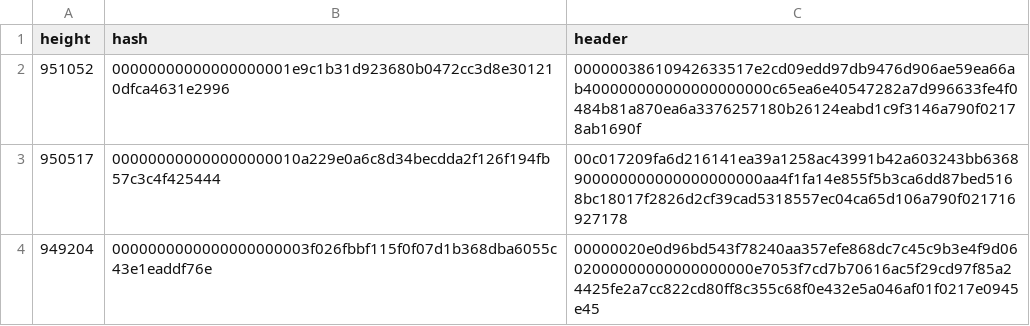
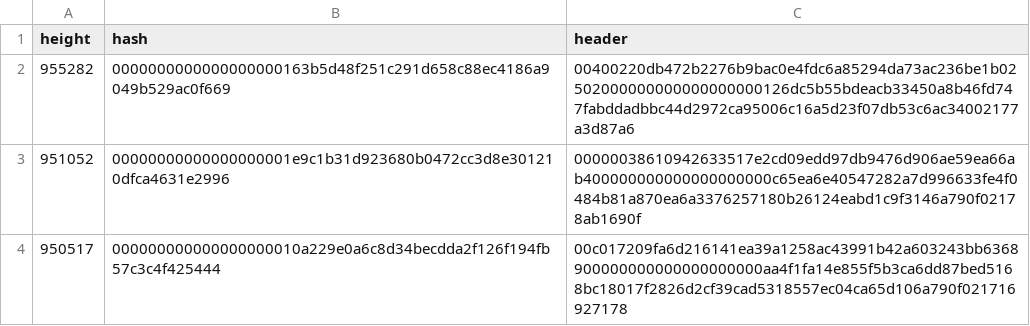
Before and after one commit to bitcoin-data/stale-blocks, a CSV file: stale-blocks.csv, drawn as a sheet; only a part is shown; the shorter side is filled out with more unchanged rows.

```diff
--- a/stale-blocks.csv
+++ b/stale-blocks.csv
@@ -1,2 +1,3 @@
 height,hash,header
+955282,0000000000000000000163b5d48f251c291d658c88ec4186a9049b529ac0f669,00400220db472b2276b9bac0e4fdc6a85294da73ac236be1b02502000000000000000000126dc5b55bdeacb33450a8b46fd747fabddadbbc44d2972ca95006c16a5d23f07db53c6ac34002177a3d87a6
 951052,00000000000000000001e9c1b31d923680b0472cc3d8e301210dfca4631e2996,00000038610942633517e2cd09edd97db9476d906ae59ea66ab400000000000000000000c65ea6e40547282a7d996633fe4f0484b81a870ea6a3376257180b26124eabd1c9f3146a790f02178ab1690f
```
Also changed, not shown: 1 other file.
